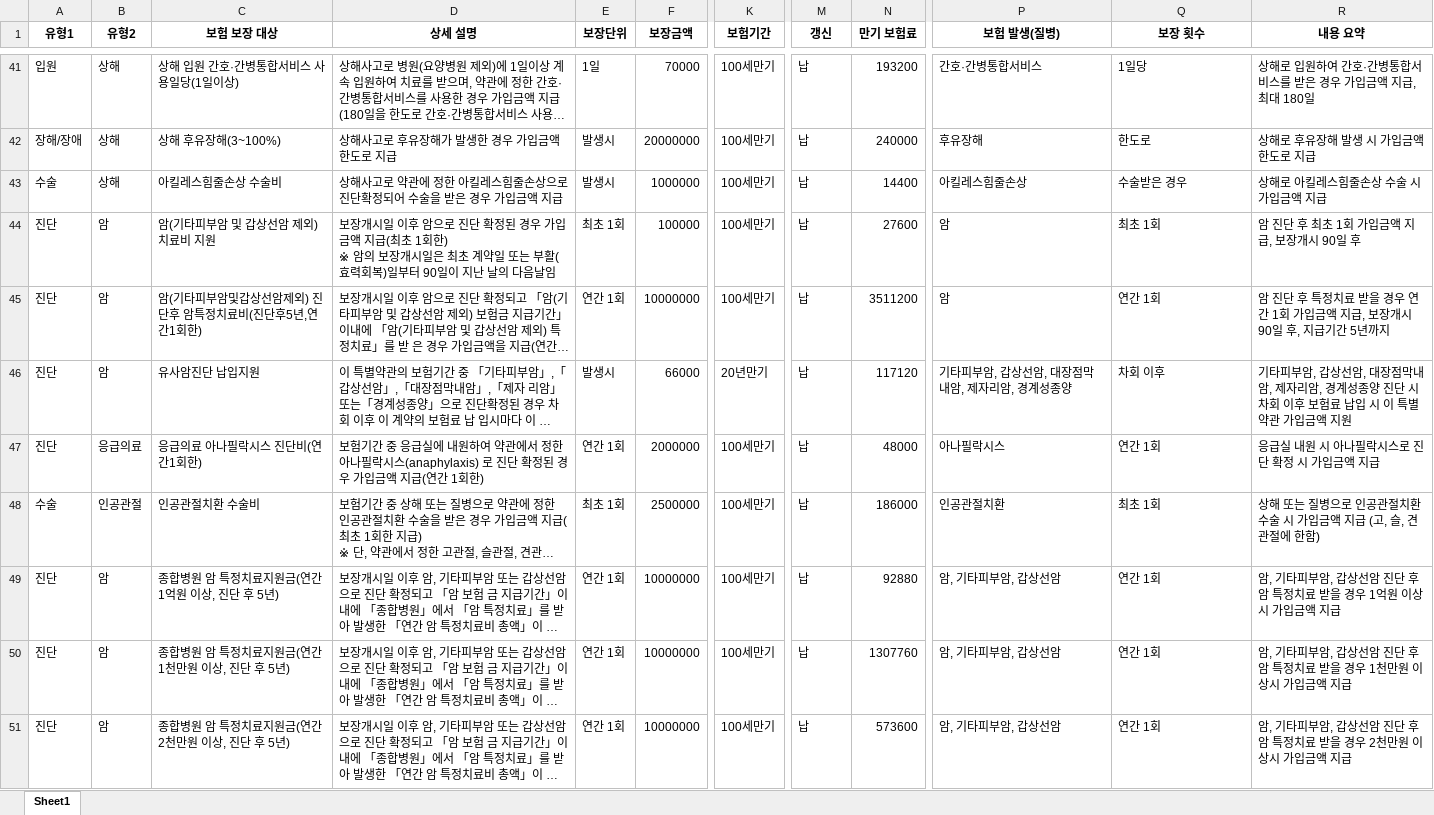
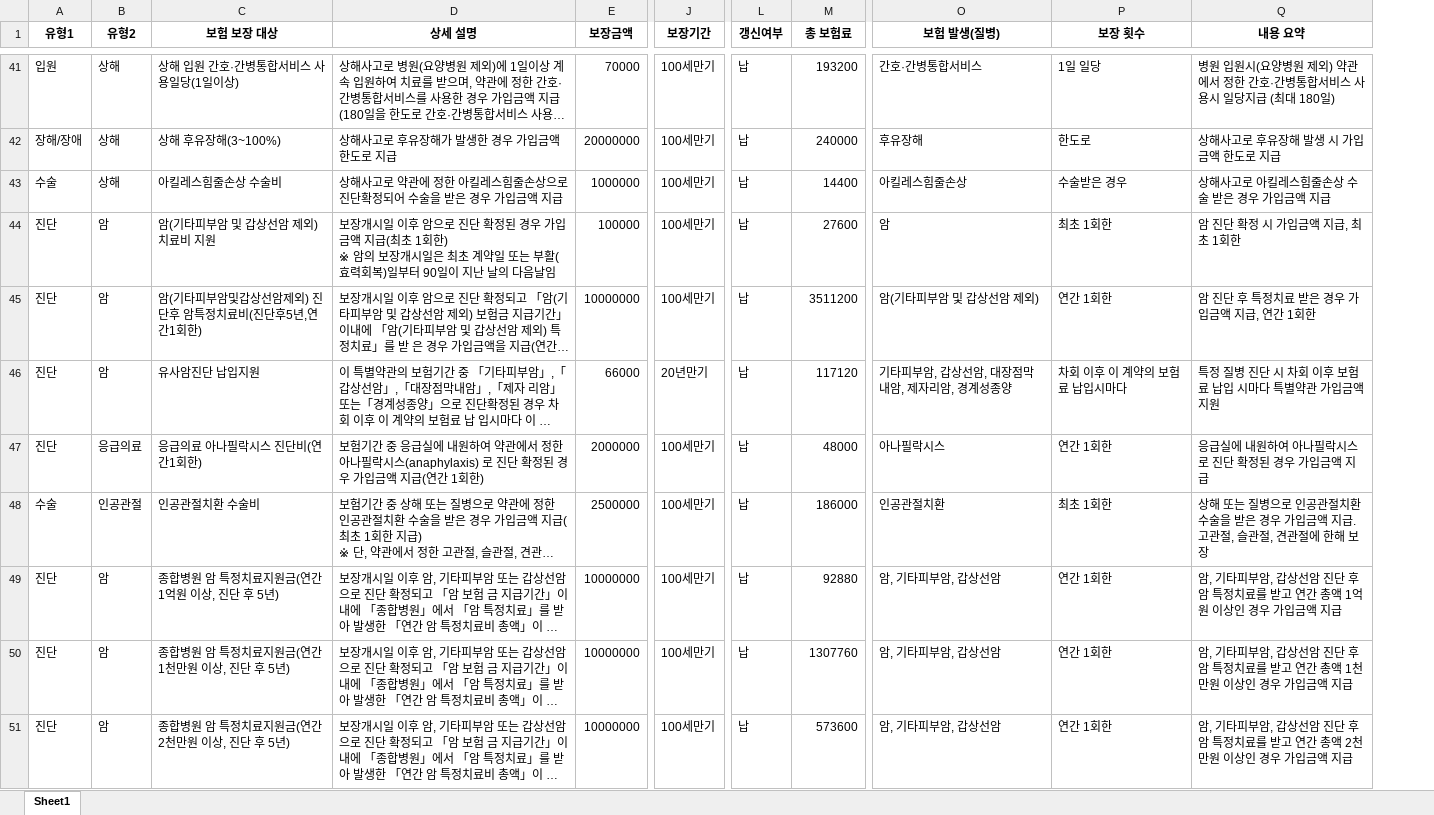
Before and after one commit to tiod0611/practice_language, an Excel workbook: python/데이터분석/insurance/preprocessed_data_txt-sum.xlsx, sheet Sheet1, drawn as a sheet; only a part is shown, gaps mark what is left out; long unchanged cells end in …; values as stored, in another font and other column widths than the file's, no borders; removed rows and columns are numbered as before the commit, all else as after; the diff covers the shown part only; the diff names each change by its address in the sheet, - before the commit and + after, or states it on an @@ line.

```diff
--- a/python/데이터분석/insurance/preprocessed_data_txt-sum.xlsx (sheet Sheet1)
+++ b/python/데이터분석/insurance/preprocessed_data_txt-sum.xlsx (sheet Sheet1)
-column E (보장단위), rows 41-51: 1일 | 발생시 | 발생시 | 최초 1회 | 연간 1회 | 발생시 | 연간 1회 | 최초 1회 | 연간 1회 | 연간 1회 | 연간 1회
-J1: 보험기간
+J1: 보장기간
-L1: 갱신
+L1: 갱신여부
-M1: 만기 보험료
+M1: 총 보험료
-P41 (보장 횟수): 1일당
+P41 (보장 횟수): 1일 일당
-Q41 (내용 요약): 상해로 입원하여 간호·간병통합서비스를 받은 경우 가입금액 지급, 최대 180일
+Q41 (내용 요약): 병원 입원시(요양병원 제외) 약관에서 정한 간호·간병통합서비스 사용시 일당지급 (최대 180일)
-Q42 (내용 요약): 상해로 후유장해 발생 시 가입금액 한도로 지급
+Q42 (내용 요약): 상해사고로 후유장해 발생 시 가입금액 한도로 지급
-Q43 (내용 요약): 상해로 아킬레스힘줄손상 수술 시 가입금액 지급
+Q43 (내용 요약): 상해사고로 아킬레스힘줄손상 수술 받은 경우 가입금액 지급
-P44 (보장 횟수): 최초 1회
+P44 (보장 횟수): 최초 1회한
-Q44 (내용 요약): 암 진단 후 최초 1회 가입금액 지급, 보장개시 90일 후
+Q44 (내용 요약): 암 진단 확정 시 가입금액 지급, 최초 1회한
-O45 (보험 발생(질병)): 암
+O45 (보험 발생(질병)): 암(기타피부암 및 갑상선암 제외)
-P45 (보장 횟수): 연간 1회
+P45 (보장 횟수): 연간 1회한
-Q45 (내용 요약): 암 진단 후 특정치료 받을 경우 연간 1회 가입금액 지급, 보장개시 90일 후, 지급기간 5년까지
+Q45 (내용 요약): 암 진단 후 특정치료 받은 경우 가입금액 지급, 연간 1회한
-P46 (보장 횟수): 차회 이후
+P46 (보장 횟수): 차회 이후 이 계약의 보험료 납입시마다
-Q46 (내용 요약): 기타피부암, 갑상선암, 대장점막내암, 제자리암, 경계성종양 진단 시 차회 이후 보험료 납입 시 이 특별약…
+Q46 (내용 요약): 특정 질병 진단 시 차회 이후 보험료 납입 시마다 특별약…
-P47 (보장 횟수): 연간 1회
+P47 (보장 횟수): 연간 1회한
-Q47 (내용 요약): 응급실 내원 시 아나필락시스로 진단 확정 시 가입금액 지급
+Q47 (내용 요약): 응급실에 내원하여 아나필락시스로 진단 확정된 경우 가입금액 지급
-P48 (보장 횟수): 최초 1회
+P48 (보장 횟수): 최초 1회한
-Q48 (내용 요약): …환 수술 시 가입금액 지급 (고, 슬, 견관절에 한함)
+Q48 (내용 요약): …환 수술을 받은 경우 가입금액 지급. 고관절, 슬관절, 견관절에 한해 보장
-P49:P51 (보장 횟수): 연간 1회
+P49:P51 (보장 횟수): 연간 1회한
-Q49 (내용 요약): …특정치료 받을 경우 1억원 이상시 가입금…
+Q49 (내용 요약): …특정치료를 받고 연간 총액 1억원 이상인 경우 가입금…
-Q50 (내용 요약): …특정치료 받을 경우 1천만원 이상시 가입금…
+Q50 (내용 요약): …특정치료를 받고 연간 총액 1천만원 이상인 경우 가입금…
-Q51 (내용 요약): …특정치료 받을 경우 2천만원 이상시 가입금…
+Q51 (내용 요약): …특정치료를 받고 연간 총액 2천만원 이상인 경우 가입금…
```
Also changed, not shown: 106 edited cells elsewhere in this sheet, python/데이터분석/insurance/preprocessed_data.xlsx, 1 other file.
